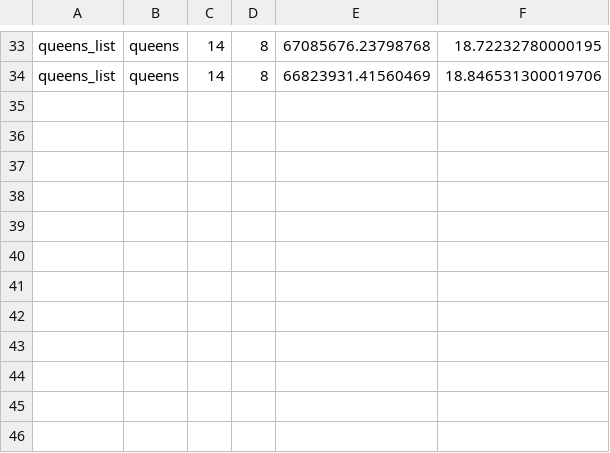
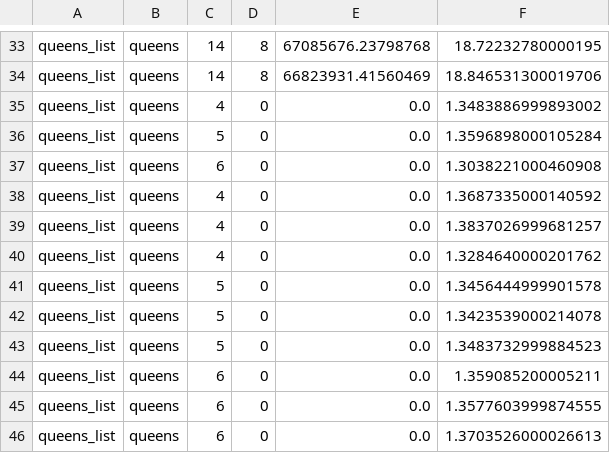
Before and after one commit to joegharbi/rosetta, a CSV file: erl_queens_list.csv, drawn as a sheet; only a part is shown, gaps mark what is left out; the diff names each change by its address in the sheet, - before the commit and + after, or states it on an @@ line.

Commit message:
added parameters as list.

```diff
--- a/erl_queens_list.csv
+++ b/erl_queens_list.csv
+row 35: queens_list | queens | 4 | 0 | 0.0 | 1.3483886999893002
+row 36: queens_list | queens | 5 | 0 | 0.0 | 1.3596898000105284
+row 37: queens_list | queens | 6 | 0 | 0.0 | 1.3038221000460908
+row 38: queens_list | queens | 4 | 0 | 0.0 | 1.3687335000140592
+row 39: queens_list | queens | 4 | 0 | 0.0 | 1.3837026999681257
+row 40: queens_list | queens | 4 | 0 | 0.0 | 1.3284640000201762
+row 41: queens_list | queens | 5 | 0 | 0.0 | 1.3456444999901578
+row 42: queens_list | queens | 5 | 0 | 0.0 | 1.3423539000214078
+row 43: queens_list | queens | 5 | 0 | 0.0 | 1.3483732999884523
+row 44: queens_list | queens | 6 | 0 | 0.0 | 1.359085200005211
+row 45: queens_list | queens | 6 | 0 | 0.0 | 1.3577603999874555
+row 46: queens_list | queens | 6 | 0 | 0.0 | 1.3703526000026613
```
Also changed, not shown: 1 other file.
